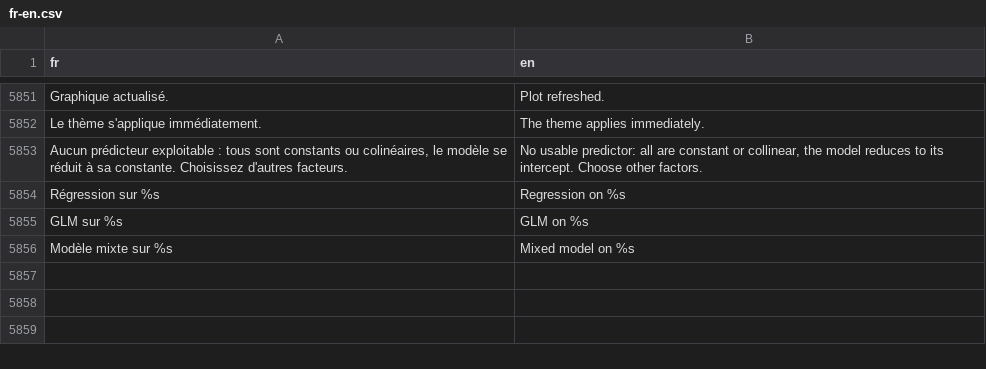
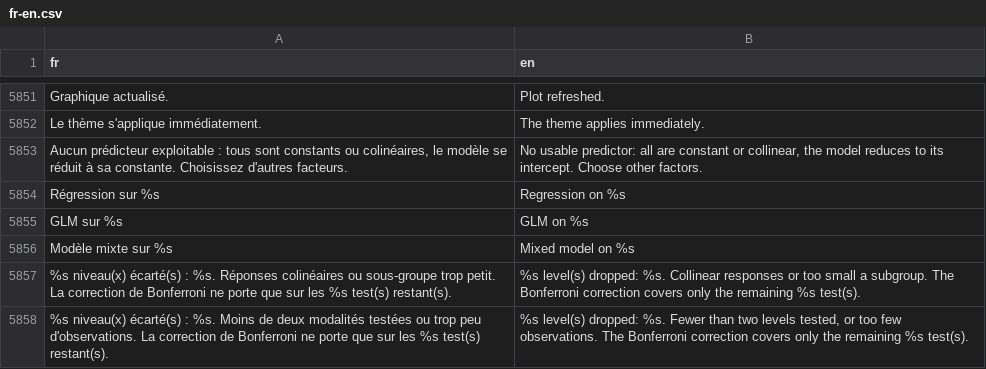
Before and after one commit to houphouet/hstat, a CSV file: inst/app/i18n/fr-en.csv, drawn as a sheet; only a part is shown, gaps mark what is left out; the diff names each change by its address in the sheet, - before the commit and + after, or states it on an @@ line.

```diff
--- a/inst/app/i18n/fr-en.csv
+++ b/inst/app/i18n/fr-en.csv
+row 5857: %s niveau(x) écarté(s) : %s. Réponses colinéaires ou sous-groupe trop petit. La correction de Bonferroni ne porte que sur les %s test(s) restant(s). | %s level(s) dropped: %s. Collinear responses or too small a subgroup. The Bonferroni correction covers only the remaining %s test(s).
+row 5858: %s niveau(x) écarté(s) : %s. Moins de deux modalités testées ou trop peu d'observations. La correction de Bonferroni ne porte que sur les %s test(s) restant(s). | %s level(s) dropped: %s. Fewer than two levels tested, or too few observations. The Bonferroni correction covers only the remaining %s test(s).
```
Also changed, not shown: 6 other files.
